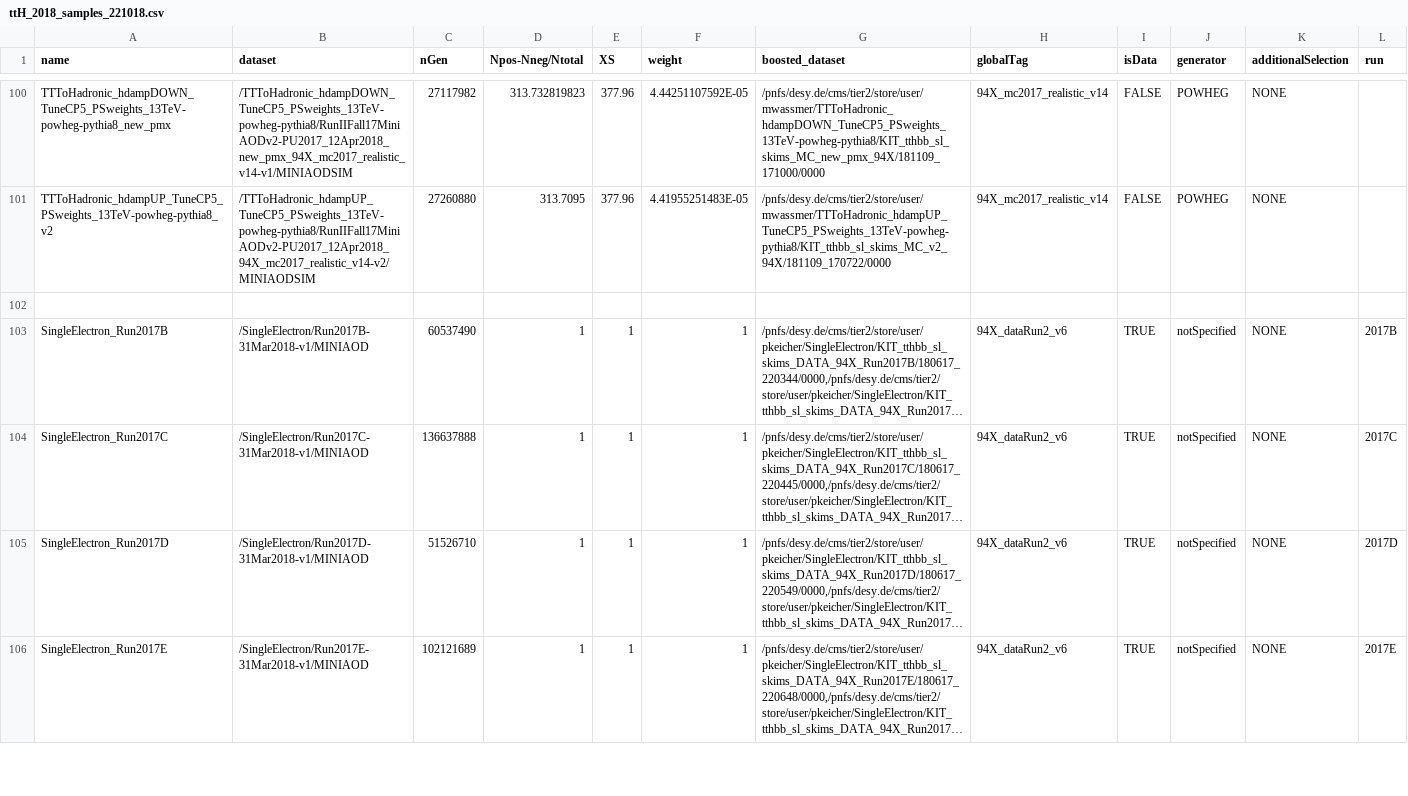
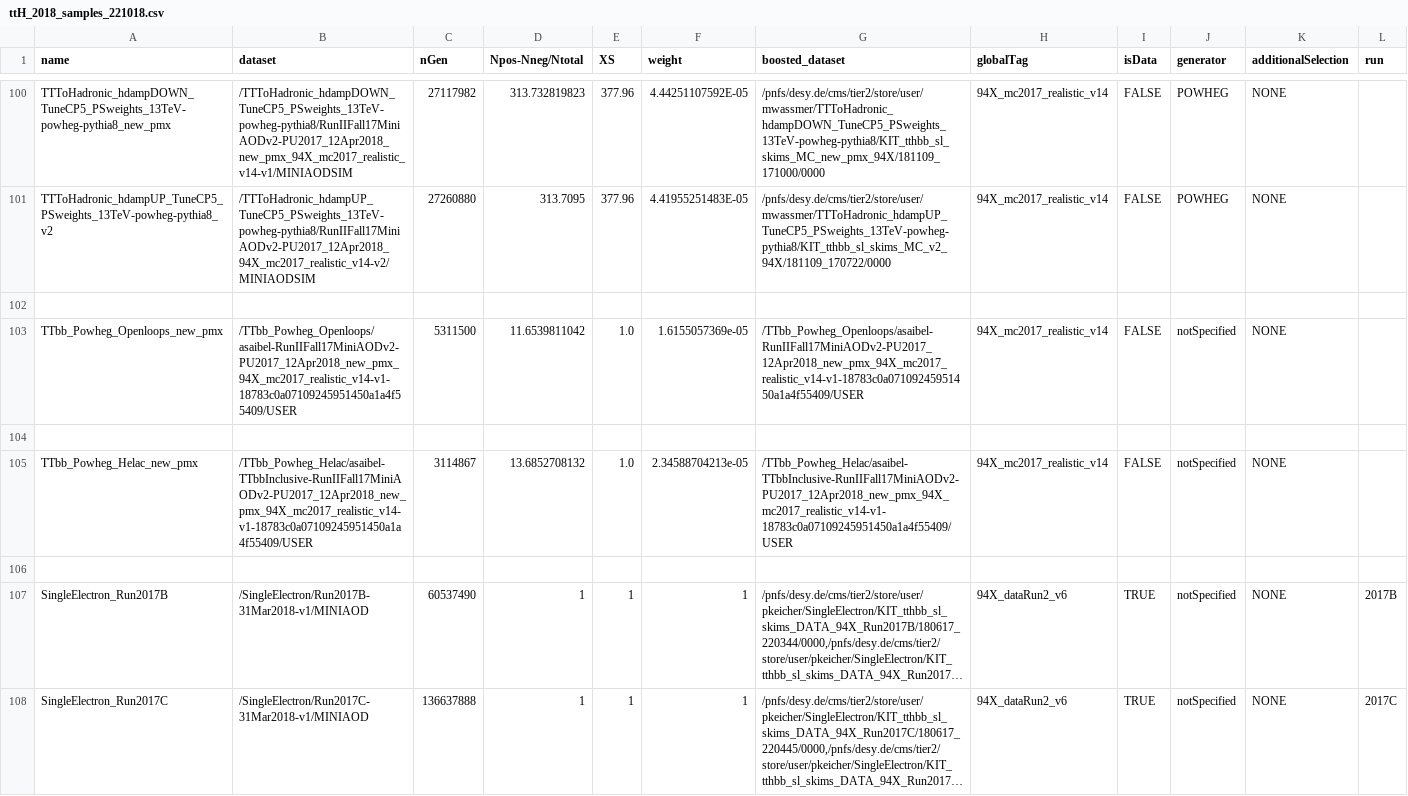
Before and after one commit to kit-cn-cms/BoostedAnalyzer_runscripts_NAF, a CSV file: ttH_2018_samples_221018.csv, drawn as a sheet; only a part is shown, gaps mark what is left out; the shorter side is filled out with more unchanged rows; long unchanged cells end in …; the diff names each change by its address in the sheet, - before the commit and + after, or states it on an @@ line.

Commit message:
Added ttbb powheg samples

```diff
--- a/ttH_2018_samples_221018.csv
+++ b/ttH_2018_samples_221018.csv
+row 103: TTbb_Powheg_Openloops_new_pmx | /TTbb_Powheg_Openloops/asaibel-RunIIFall17MiniAODv2-PU2017_12Apr2018_new_pmx_94X_mc2017_realistic_v14-v1-18783c0a07109245951450a1a4f55409/USER | 5311500 | 11.6539811042 | 1.0 | 1.6155057369e-05 | /TTbb_Powheg_Openloops/asaibel-RunIIFall17MiniAODv2-PU2017_12Apr2018_new_pmx_94X_mc2017_realistic_v14-v1-18783c0a07109245951450a1a4f55409/USER | 94X_mc2017_realistic_v14 | FALSE | notSpecified | NONE
+row 104: (empty)
+row 105: TTbb_Powheg_Helac_new_pmx | /TTbb_Powheg_Helac/asaibel-TTbbInclusive-RunIIFall17MiniAODv2-PU2017_12Apr2018_new_pmx_94X_mc2017_realistic_v14-v1-18783c0a07109245951450a1a4f55409/USER | 3114867 | 13.6852708132 | 1.0 | 2.34588704213e-05 | /TTbb_Powheg_Helac/asaibel-TTbbInclusive-RunIIFall17MiniAODv2-PU2017_12Apr2018_new_pmx_94X_mc2017_realistic_v14-v1-18783c0a07109245951450a1a4f55409/USER | 94X_mc2017_realistic_v14 | FALSE | notSpecified | NONE
+row 106: (empty)
```
